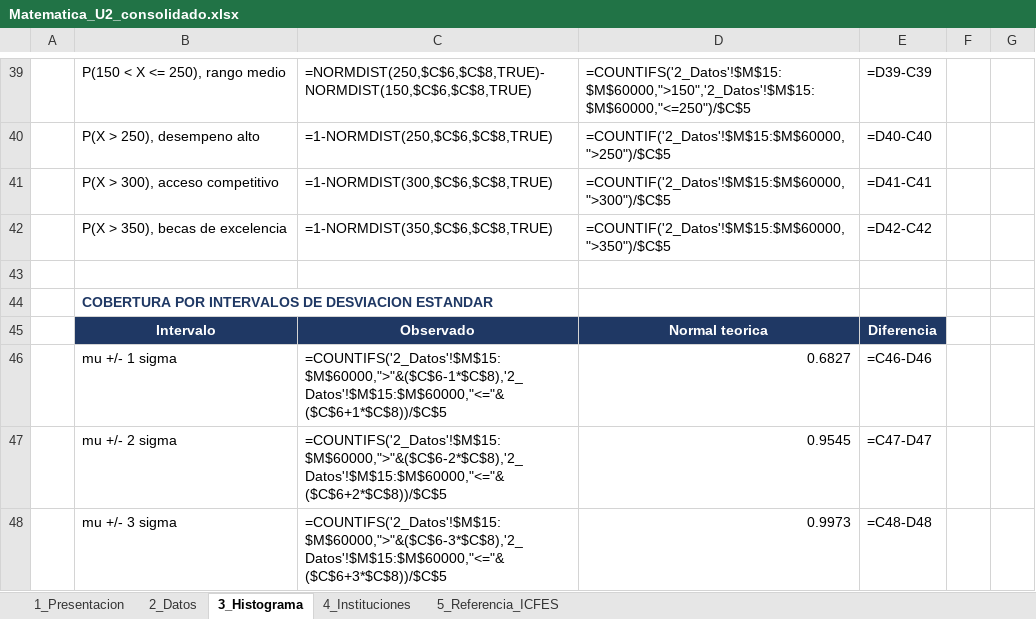
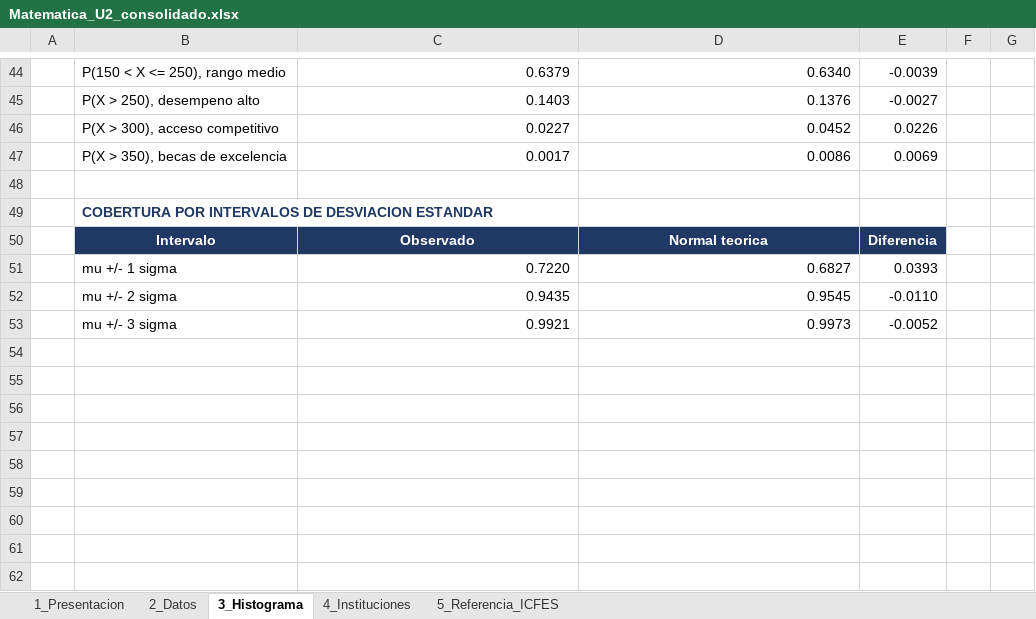
Before and after one commit to AndresFSerrano/saber11-simulacros-antioquia, an Excel workbook: entrega/Matematica_U2_consolidado.xlsx, sheet 3_Histograma, drawn as a sheet; only a part is shown, gaps mark what is left out; values as stored, in another font and other column widths than the file's, no borders; formulas without a stored value are shown as written; charts and pictures not drawn; addresses are those after the commit; the diff covers the shown part only; the diff names each change by its address in the sheet, - before the commit and + after, or states it on an @@ line.

```diff
--- a/entrega/Matematica_U2_consolidado.xlsx (sheet 3_Histograma)
+++ b/entrega/Matematica_U2_consolidado.xlsx (sheet 3_Histograma)
-C44: =NORMDIST(250,$C$6,$C$8,TRUE)-NORMDIST(150,$C$6,$C$8,TRUE)
+C44: 0.6379
-D44: =COUNTIFS('2_Datos'!$M$15:$M$60000,">150",'2_Datos'!$M$15:$M$60000,"<=250")/$C$5
+D44: 0.6340
-E44: =D39-C39
+E44: -0.0039
-C45: =1-NORMDIST(250,$C$6,$C$8,TRUE)
+C45: 0.1403
-D45: =COUNTIF('2_Datos'!$M$15:$M$60000,">250")/$C$5
+D45: 0.1376
-E45: =D40-C40
+E45: -0.0027
-C46: =1-NORMDIST(300,$C$6,$C$8,TRUE)
+C46: 0.0227
-D46: =COUNTIF('2_Datos'!$M$15:$M$60000,">300")/$C$5
+D46: 0.0452
-E46: =D41-C41
+E46: 0.0226
-C47: =1-NORMDIST(350,$C$6,$C$8,TRUE)
+C47: 0.0017
-D47: =COUNTIF('2_Datos'!$M$15:$M$60000,">350")/$C$5
+D47: 0.0086
-E47: =D42-C42
+E47: 0.0069
-C51: =COUNTIFS('2_Datos'!$M$15:$M$60000,">"&($C$6-1*$C$8),'2_Datos'!$M$15:$M$60000,"<="&($C$6+1*$C$8))/$C$5
+C51: 0.7220
-E51: =C46-D46
+E51: 0.0393
-C52: =COUNTIFS('2_Datos'!$M$15:$M$60000,">"&($C$6-2*$C$8),'2_Datos'!$M$15:$M$60000,"<="&($C$6+2*$C$8))/$C$5
+C52: 0.9435
-E52: =C47-D47
+E52: -0.0110
-C53: =COUNTIFS('2_Datos'!$M$15:$M$60000,">"&($C$6-3*$C$8),'2_Datos'!$M$15:$M$60000,"<="&($C$6+3*$C$8))/$C$5
+C53: 0.9921
-E53: =C48-D48
+E53: -0.0052
```
Also changed, not shown: 7 added rows, 2 removed rows and 83 edited cells elsewhere in this sheet, sheet 2_Datos, sheet 1_Presentacion, sheet 4_Instituciones, charts or pictures.
